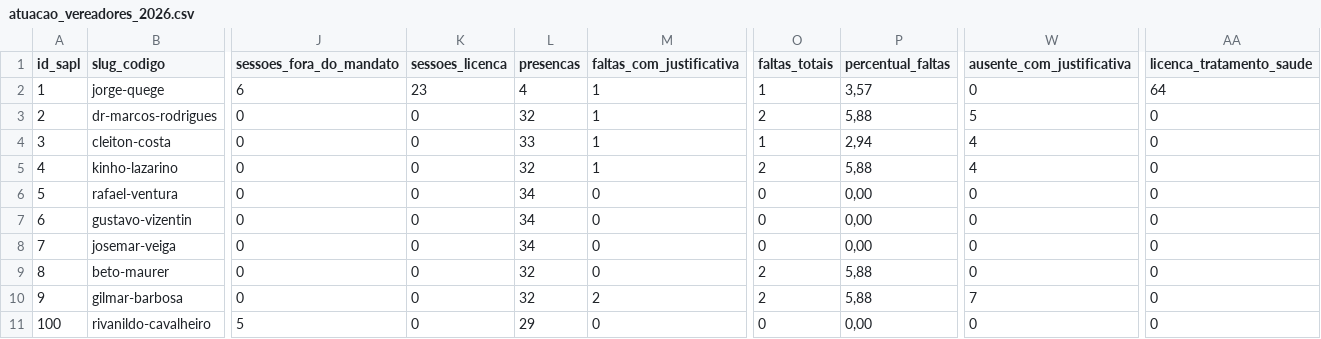
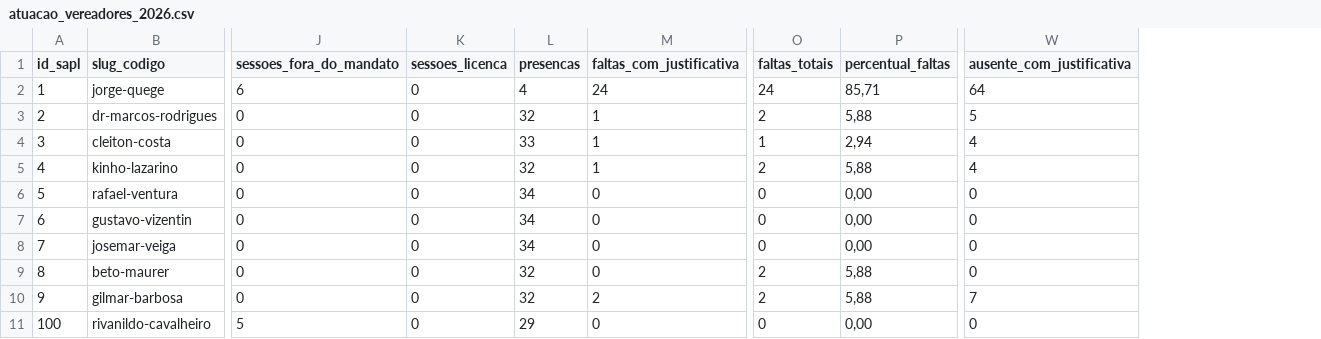
Before and after one commit to EmPratosLimpos/campo-do-tenente, a CSV file: dados/tratados/atuacao_vereadores_2026.csv, drawn as a sheet; only a part is shown, gaps mark what is left out; the diff names each change by its address in the sheet, - before the commit and + after, or states it on an @@ line.

```diff
--- a/dados/tratados/atuacao_vereadores_2026.csv
+++ b/dados/tratados/atuacao_vereadores_2026.csv
-column AA (licenca_tratamento_saude), rows 2-11: 64 | 0 | 0 | 0 | 0 | 0 | 0 | 0 | 0 | 0
-K2 (sessoes_licenca): 23
+K2 (sessoes_licenca): 0
-M2 (faltas_com_justificativa): 1
+M2 (faltas_com_justificativa): 24
-O2 (faltas_totais): 1
+O2 (faltas_totais): 24
-P2 (percentual_faltas): 3,57
+P2 (percentual_faltas): 85,71
-W2 (ausente_com_justificativa): 0
+W2 (ausente_com_justificativa): 64
```
Also changed, not shown: dados/tratados/atuacao_vereadores_2025.csv, 27 other files.
